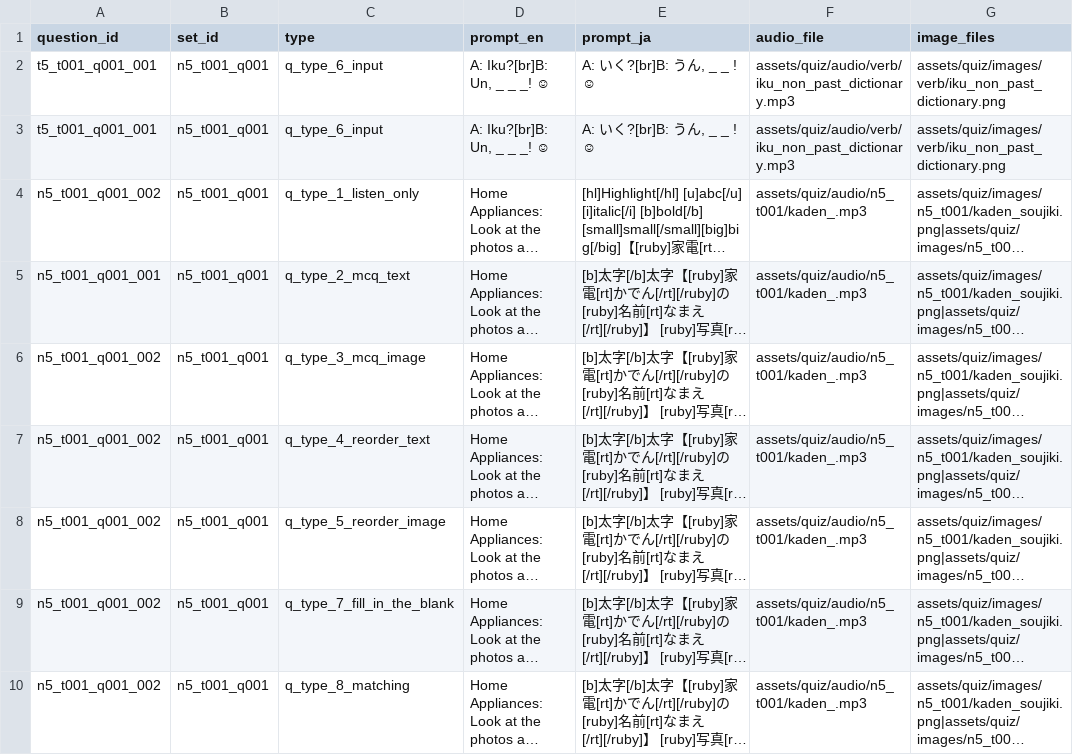
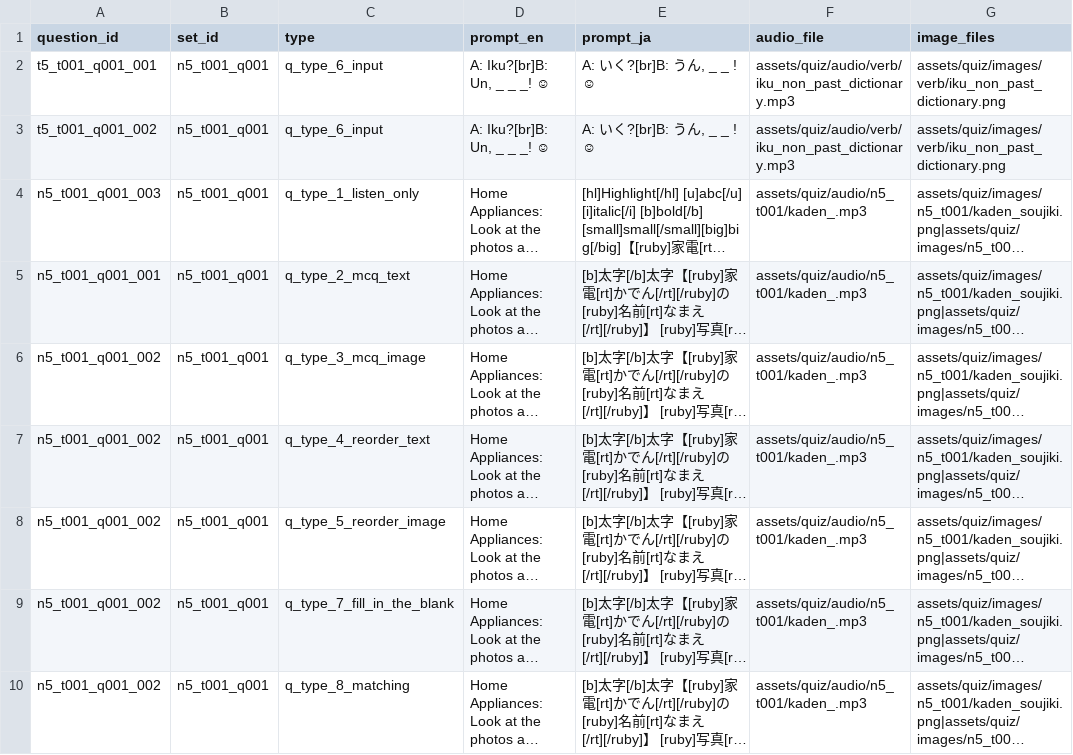
Before and after one commit to KatsuDon2x/Hack_JP_quiz, a CSV file: data/questions.csv, drawn as a sheet; only a part is shown; long unchanged cells end in …; the diff names each change by its address in the sheet, - before the commit and + after, or states it on an @@ line.

Commit message:
Update questions.csv

```diff
--- a/data/questions.csv
+++ b/data/questions.csv
-A3 (question_id): t5_t001_q001_001
+A3 (question_id): t5_t001_q001_002
-A4 (question_id): n5_t001_q001_002
+A4 (question_id): n5_t001_q001_003
```
